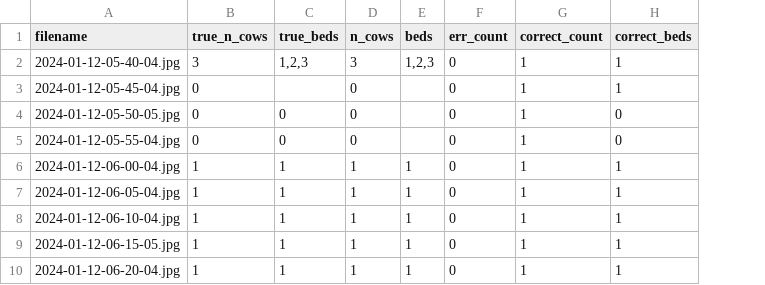
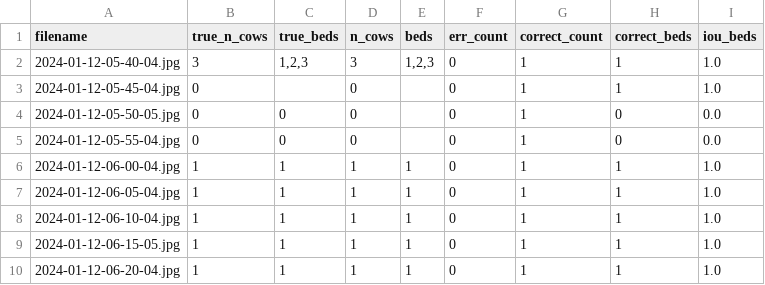
Before and after one commit to 00sen/continuacion_CAETEC, a CSV file: analysis/metricas_detalladas.csv, drawn as a sheet; only a part is shown; the diff names each change by its address in the sheet, - before the commit and + after, or states it on an @@ line.

Commit message:
add png results and miss detection images, finish analysis

```diff
--- a/analysis/metricas_detalladas.csv
+++ b/analysis/metricas_detalladas.csv
+column I (iou_beds), rows 2-10: 1.0 | 1.0 | 0.0 | 0.0 | 1.0 | 1.0 | 1.0 | 1.0 | 1.0
```
Also changed, not shown: 9 other files.
